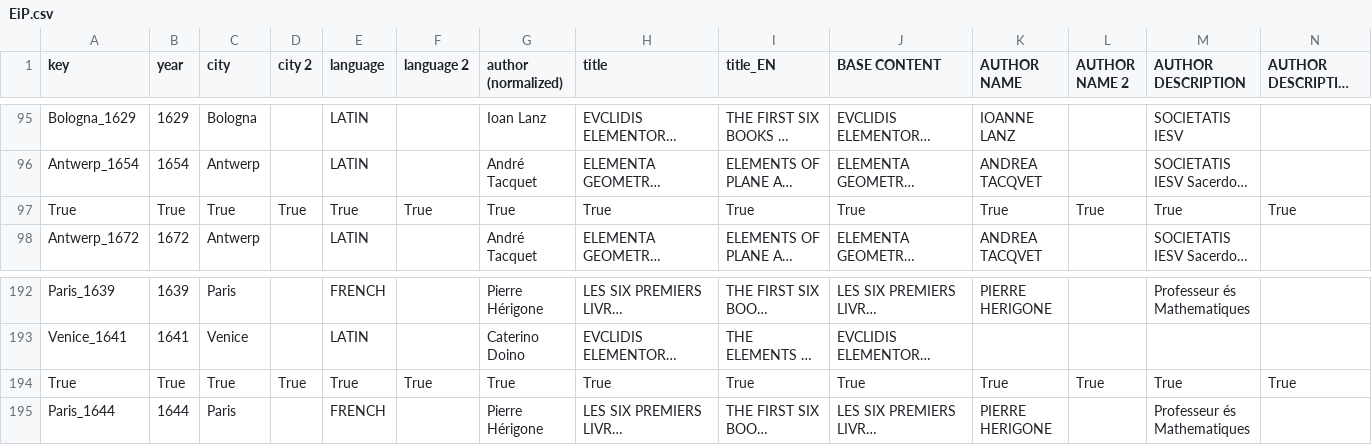
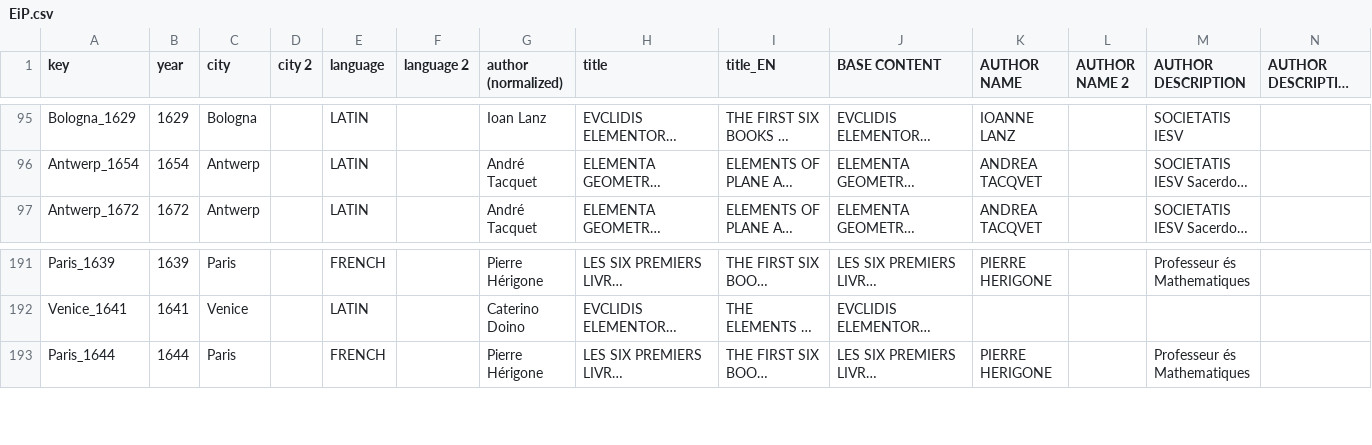
Before and after one commit to ReallyLiri/elements-title-pages, a CSV file: public/docs/EiP.csv, drawn as a sheet; only a part is shown, gaps mark what is left out; long unchanged cells end in …; rows hold the shown columns only; the diff names each change by its address in the sheet, - before the commit and + after, or states it on an @@ line.

```diff
--- a/public/docs/EiP.csv
+++ b/public/docs/EiP.csv
-row 97: True | True | True | True | True | True | True | True | True | True | True | True | True | True
-row 194: True | True | True | True | True | True | True | True | True | True | True | True | True | True
```
Also changed, not shown: 3 other files.
